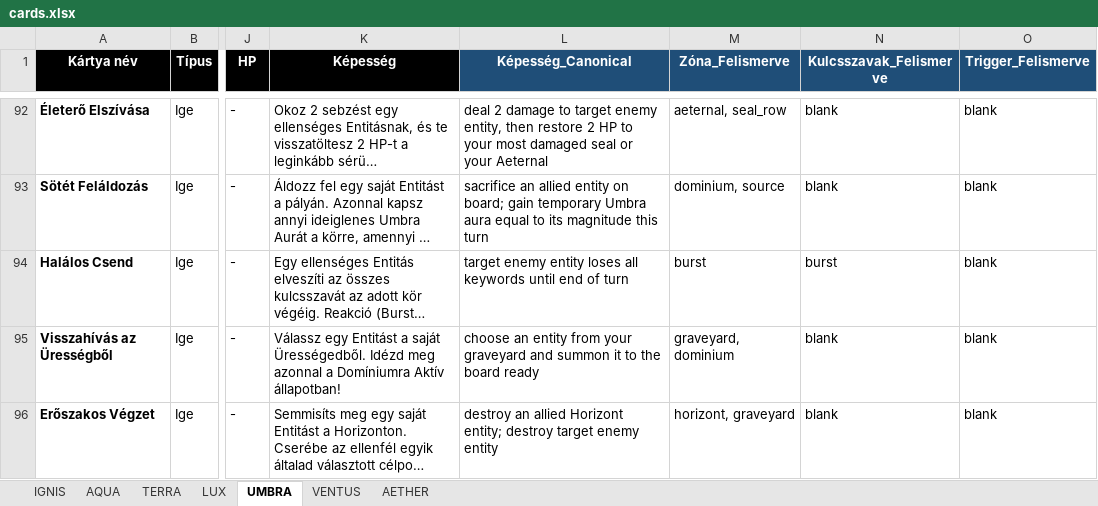
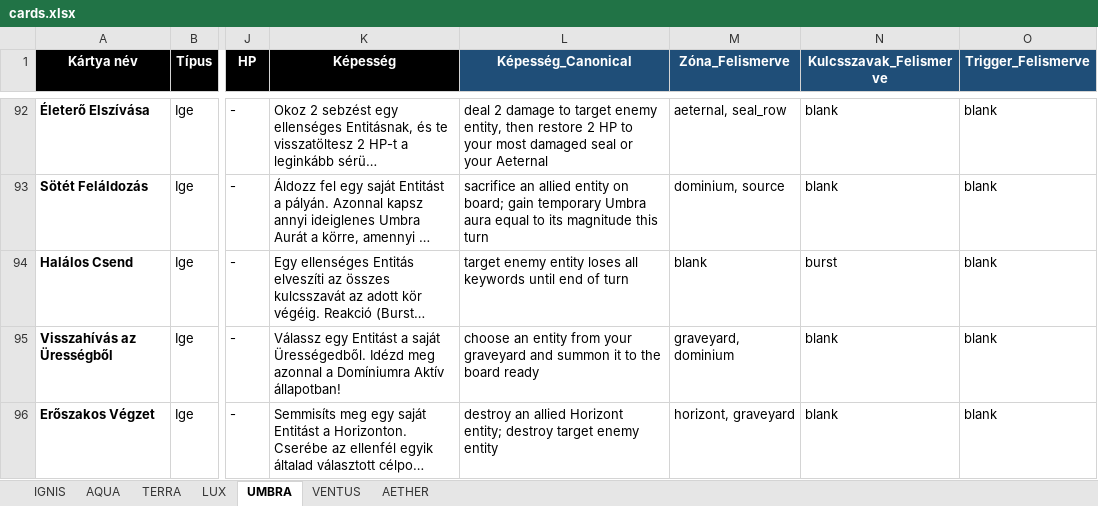
Before and after one commit to commander150/Aeterna_Projekt, an Excel workbook: cards.xlsx, sheet UMBRA, drawn as a sheet; only a part is shown, gaps mark what is left out; long unchanged cells end in …; values as stored, in another font and other column widths than the file's, no borders; charts and pictures not drawn; the diff names each change by its address in the sheet, - before the commit and + after, or states it on an @@ line.

```diff
--- a/cards.xlsx (sheet UMBRA)
+++ b/cards.xlsx (sheet UMBRA)
-M94 (Zóna_Felismerve): burst
+M94 (Zóna_Felismerve): blank
```
Also changed, not shown: sheet AETHER, sheet TERRA, sheet VENTUS.
